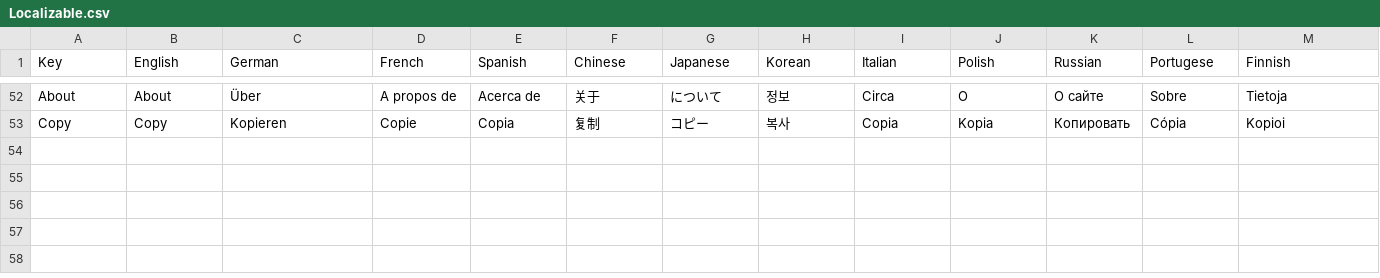
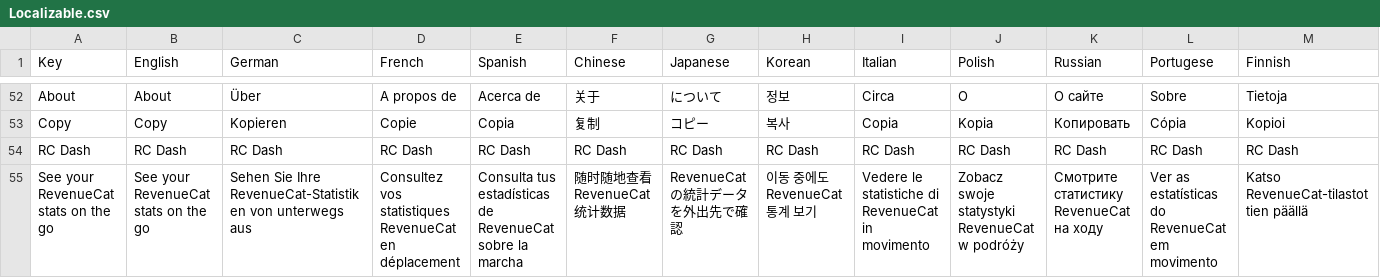
Before and after one commit to voidstern/app-tools, a CSV file: Localizable.csv, drawn as a sheet; only a part is shown, gaps mark what is left out; rows hold the shown columns only; the diff names each change by its address in the sheet, - before the commit and + after, or states it on an @@ line.

Commit message:
Added RC Dash to other apps

```diff
--- a/Localizable.csv
+++ b/Localizable.csv
+row 54: RC Dash | RC Dash | RC Dash | RC Dash | RC Dash | RC Dash | RC Dash | RC Dash | RC Dash | RC Dash | RC Dash | RC Dash | RC Dash
+row 55: See your RevenueCat stats on the go | See your RevenueCat stats on the go | Sehen Sie Ihre RevenueCat-Statistiken von unterwegs aus | Consultez vos statistiques RevenueCat en déplacement | Consulta tus estadísticas de RevenueCat sobre la marcha | 随时随地查看 RevenueCat 统计数据 | RevenueCatの統計データを外出先で確認 | 이동 중에도 RevenueCat 통계 보기 | Vedere le statistiche di RevenueCat in movimento | Zobacz swoje statystyki RevenueCat w podróży | Смотрите статистику RevenueCat на ходу | Ver as estatísticas do RevenueCat em movimento | Katso RevenueCat-tilastot tien päällä
```
Also changed, not shown: 19 other files.
